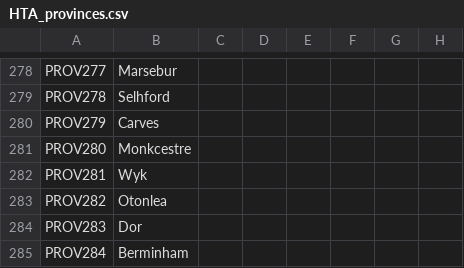
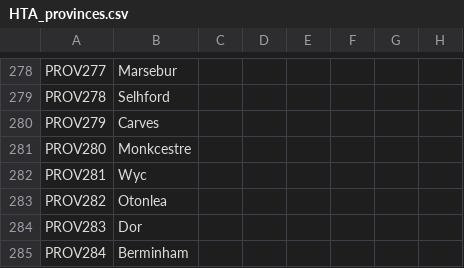
Before and after one commit to Savolainen5/The-Heirs-to-Aquitania, a CSV file: localisation/HTA_provinces.csv, drawn as a sheet; only a part is shown, gaps mark what is left out; the diff names each change by its address in the sheet, - before the commit and + after, or states it on an @@ line.

Commit message:
0.36 work - 7 September
- Added a guide to pronouncing Aenglisc names/words
- Fixed Sainte Anne/Jan Mayen's POPs
- Renamed Aenglisc province of Wyk to Wyc
- Fiddled with positions in the Caribbean and a couple other places

```diff
--- a/localisation/HTA_provinces.csv
+++ b/localisation/HTA_provinces.csv
-B282: Wyk
+B282: Wyc
```
Also changed, not shown: 3 other files.
